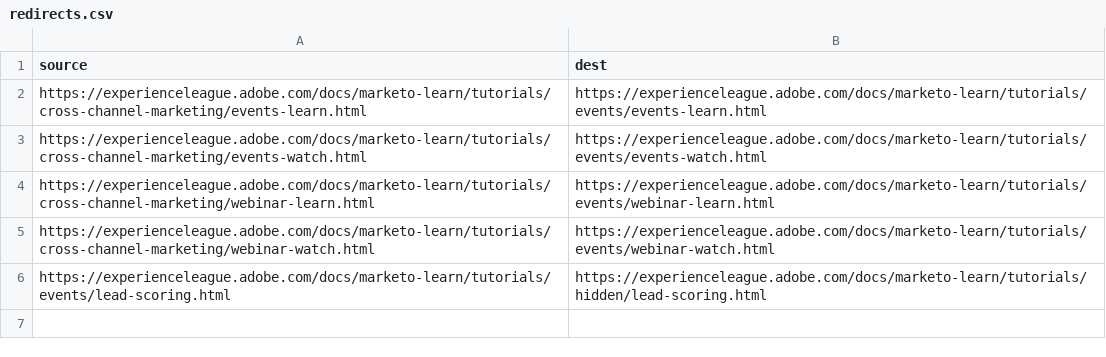
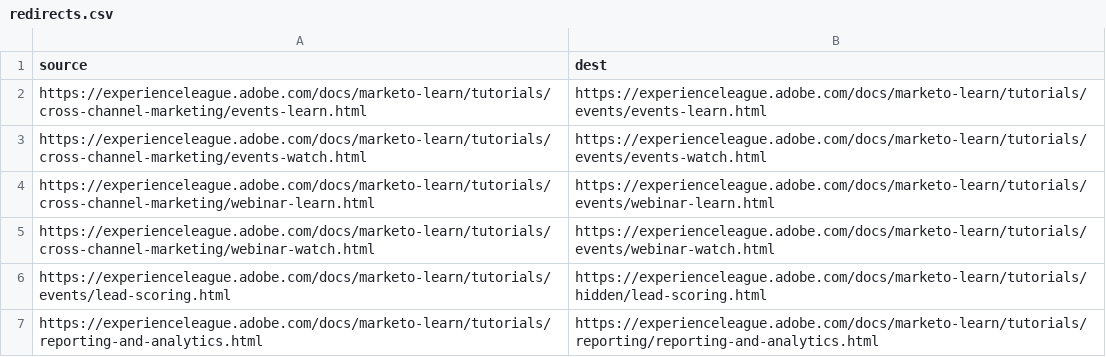
Before and after one commit to AdobeDocs/marketo-learn.en, a CSV file: redirects.csv, drawn as a sheet.

```diff
--- a/redirects.csv
+++ b/redirects.csv
@@ -6 +6,2 @@ https://experienceleague.adobe.com/docs/marketo-learn/tutorials/cross-channel-ma
 https://experienceleague.adobe.com/docs/marketo-learn/tutorials/events/lead-scoring.html,https://experienceleague.adobe.com/docs/marketo-learn/tutorials/hidden/lead-scoring.html
+https://experienceleague.adobe.com/docs/marketo-learn/tutorials/reporting-and-analytics.html,https://experienceleague.adobe.com/docs/marketo-learn/tutorials/reporting/reporting-and-analytics.html
```
Also changed, not shown: 9 other files.
